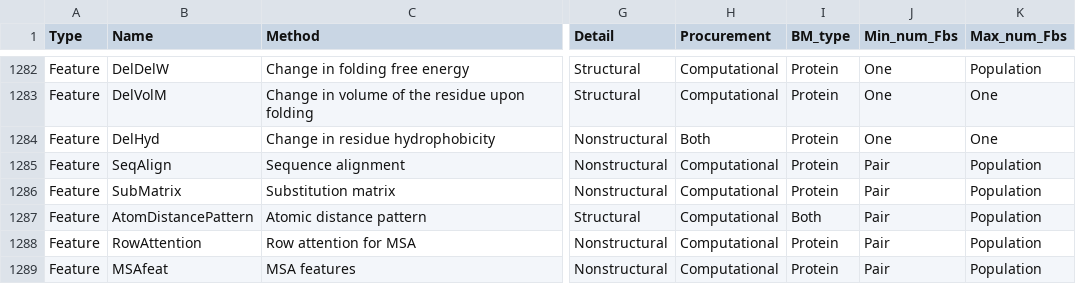
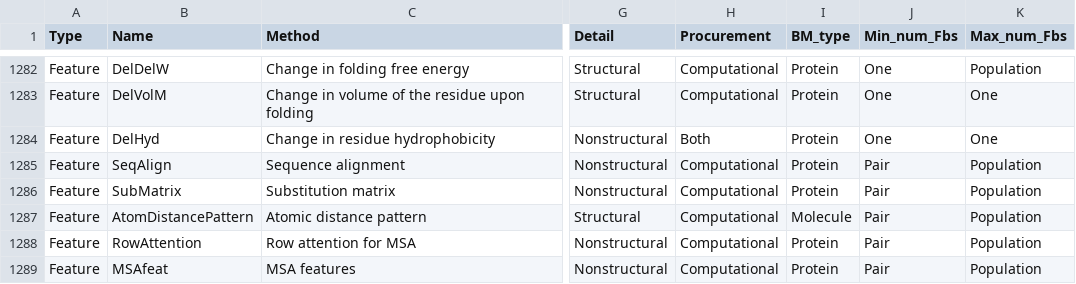
Before and after one commit to picodase/PREFMoDeL, a CSV file: feature_database/features.csv, drawn as a sheet; only a part is shown, gaps mark what is left out; the diff names each change by its address in the sheet, - before the commit and + after, or states it on an @@ line.

Commit message:
Change 'both' -> 'molecule' in BM_type column

```diff
--- a/feature_database/features.csv
+++ b/feature_database/features.csv
-I1287 (BM_type): Both
+I1287 (BM_type): Molecule
```
